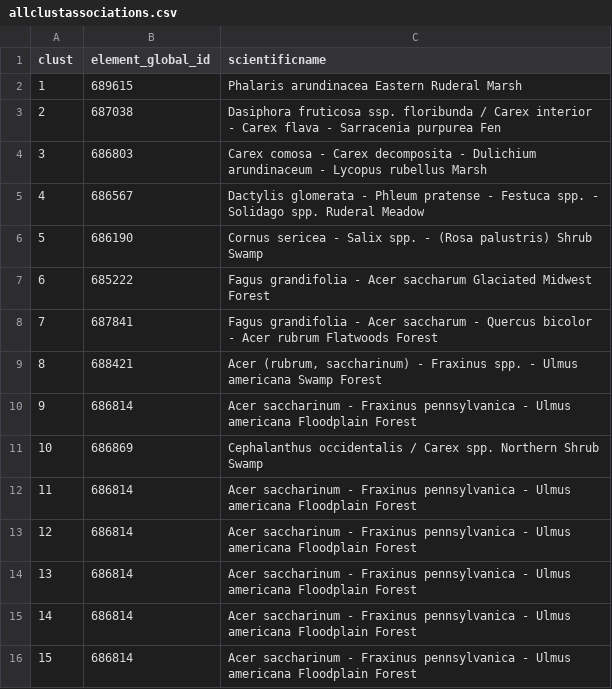
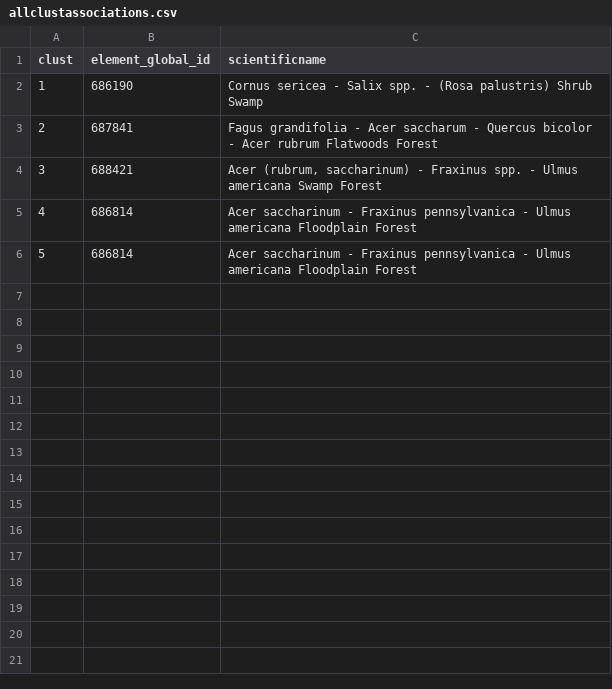
Before and after one commit to phytoclast/match_pedon_site, a CSV file: output/allclustassociations.csv, drawn as a sheet; removed rows and columns are numbered as before the commit, all else as after; the diff names each change by its address in the sheet, - before the commit and + after, or states it on an @@ line.

```diff
--- a/output/allclustassociations.csv
+++ b/output/allclustassociations.csv
-row 2: 1 | 689615 | Phalaris arundinacea Eastern Ruderal Marsh
-row 3: 2 | 687038 | Dasiphora fruticosa ssp. floribunda / Carex interior - Carex flava - Sarracenia purpurea Fen
-row 4: 3 | 686803 | Carex comosa - Carex decomposita - Dulichium arundinaceum - Lycopus rubellus Marsh
-row 5: 4 | 686567 | Dactylis glomerata - Phleum pratense - Festuca spp. - Solidago spp. Ruderal Meadow
@@ column A (clust) renumbered between rows 2 and 6 @@
-row 7: 6 | 685222 | Fagus grandifolia - Acer saccharum Glaciated Midwest Forest
-row 11: 10 | 686869 | Cephalanthus occidentalis / Carex spp. Northern Shrub Swamp
-row 13: 12 | 686814 | Acer saccharinum - Fraxinus pennsylvanica - Ulmus americana Floodplain Forest
-row 14: 13 | 686814 | Acer saccharinum - Fraxinus pennsylvanica - Ulmus americana Floodplain Forest
-row 15: 14 | 686814 | Acer saccharinum - Fraxinus pennsylvanica - Ulmus americana Floodplain Forest
-row 16: 15 | 686814 | Acer saccharinum - Fraxinus pennsylvanica - Ulmus americana Floodplain Forest
```
Also changed, not shown: 10 other files.
